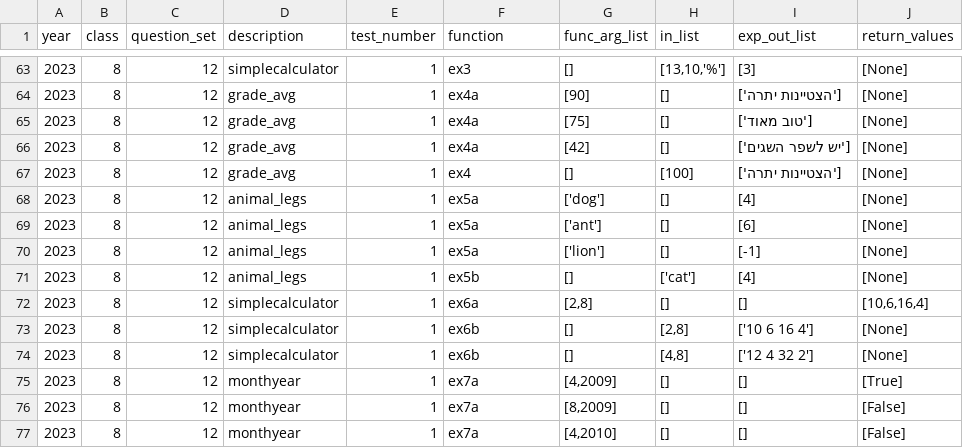
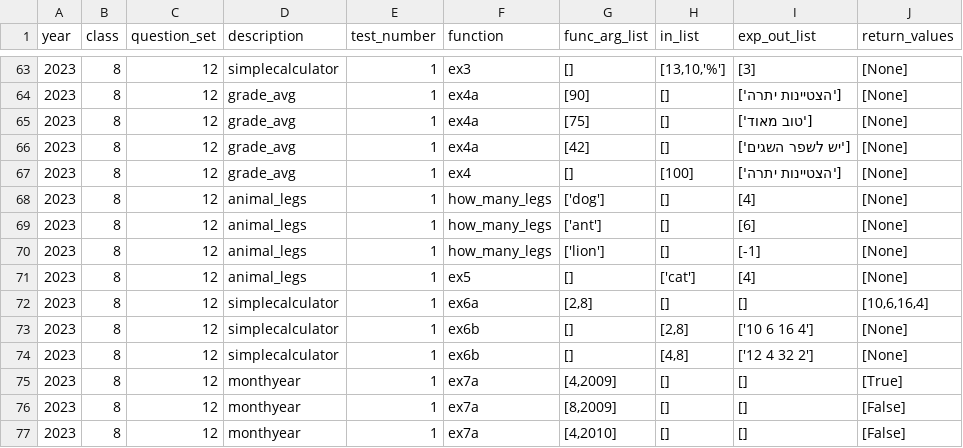
Before and after one commit to RabinSchool/auto_grading, a CSV file: tasks.csv, drawn as a sheet; only a part is shown, gaps mark what is left out.

Commit message:
Update tasks.csv

```diff
--- a/tasks.csv
+++ b/tasks.csv
@@ -67,6 +67,6 @@ year,class,question_set,description,test_number,function,func_arg_list,in_list,e
 2023,8,12,"grade_avg",1,ex4,"[]","[100]","['הצטיינות יתרה']","[None]"
-2023,8,12,"animal_legs",1,ex5a,"['dog']","[]","[4]","[None]"
-2023,8,12,"animal_legs",1,ex5a,"['ant']","[]","[6]","[None]"
-2023,8,12,"animal_legs",1,ex5a,"['lion']","[]","[-1]","[None]"
-2023,8,12,"animal_legs",1,ex5b,"[]","['cat']","[4]","[None]"
+2023,8,12,"animal_legs",1,how_many_legs,"['dog']","[]","[4]","[None]"
+2023,8,12,"animal_legs",1,how_many_legs,"['ant']","[]","[6]","[None]"
+2023,8,12,"animal_legs",1,how_many_legs,"['lion']","[]","[-1]","[None]"
+2023,8,12,"animal_legs",1,ex5,"[]","['cat']","[4]","[None]"
 2023,8,12,"simplecalculator",1,ex6a,"[2,8]","[]","[]","[10,6,16,4]"
```
